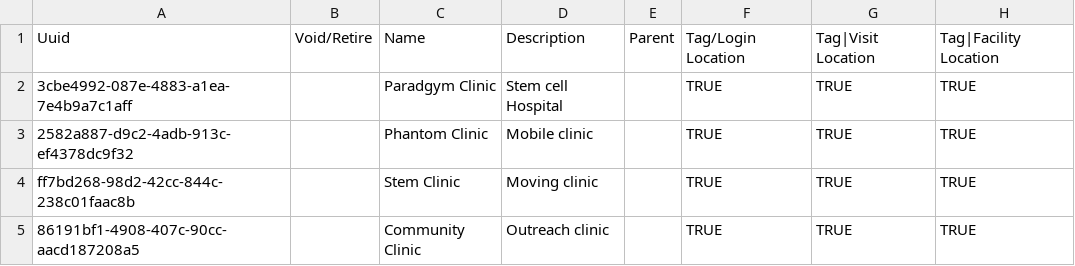
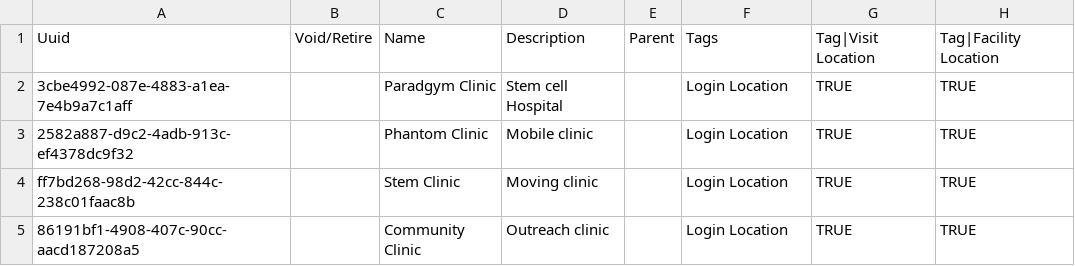
Before and after one commit to Paradgym/openmrs-content-paradygm, a CSV file: configuration/backend_configuration/locations/locations-core_demo.csv, drawn as a sheet; only a part is shown; the diff names each change by its address in the sheet, - before the commit and + after, or states it on an @@ line.

Commit message:
LOcation tags

```diff
--- a/configuration/backend_configuration/locations/locations-core_demo.csv
+++ b/configuration/backend_configuration/locations/locations-core_demo.csv
-F1: Tag/Login Location
+F1: Tags
-F2:F5: TRUE
+F2:F5: Login Location
```
Also changed, not shown: 1 other file.
